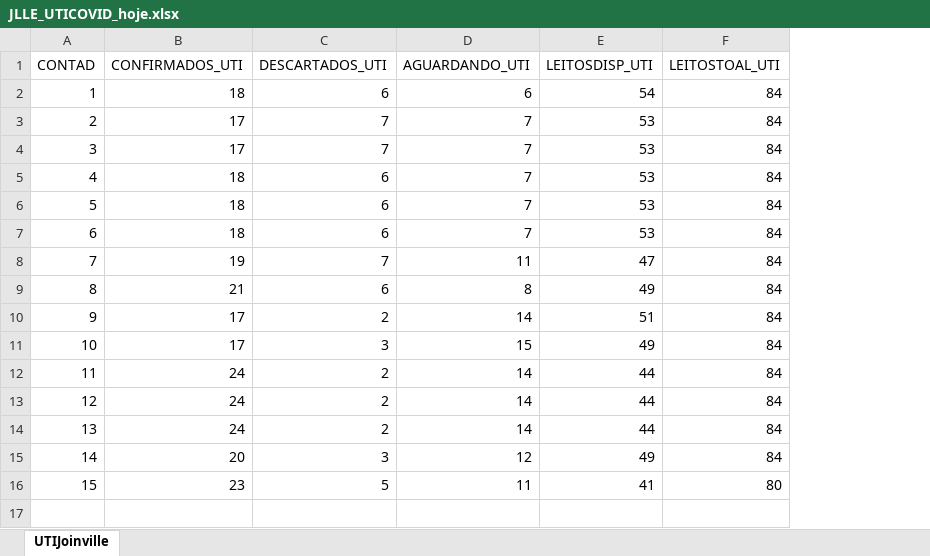
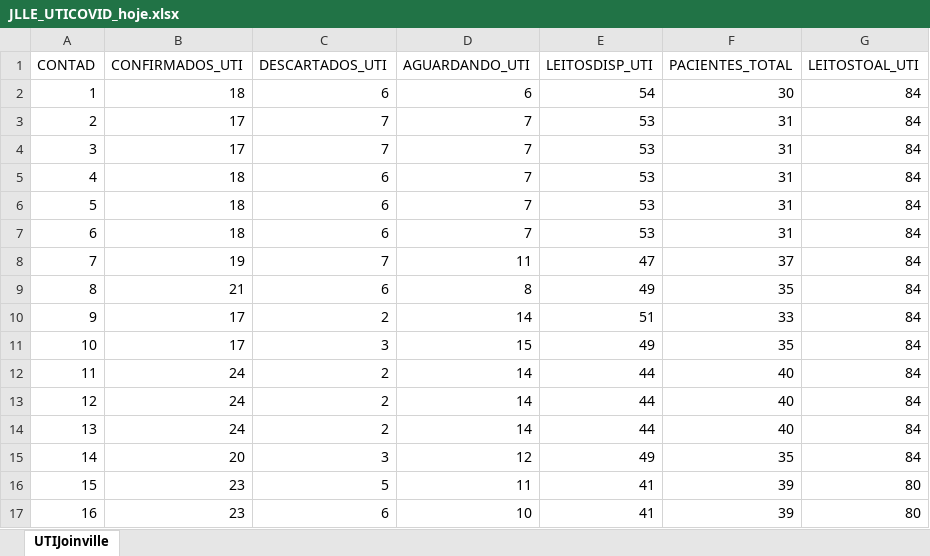
Before and after one commit to paulo-bpm/paulo-bpm.github.io, an Excel workbook: Datasets/JLLE_UTICOVID_hoje.xlsx, sheet UTIJoinville, drawn as a sheet; values as stored, in another font and other column widths than the file's, no borders; the diff names each change by its address in the sheet, - before the commit and + after, or states it on an @@ line.

```diff
--- a/Datasets/JLLE_UTICOVID_hoje.xlsx (sheet UTIJoinville)
+++ b/Datasets/JLLE_UTICOVID_hoje.xlsx (sheet UTIJoinville)
+column F (PACIENTES_TOTAL), rows 2-16: 30 | 31 | 31 | 31 | 31 | 31 | 37 | 35 | 33 | 35 | 40 | 40 | 40 | 35 | 39
+row 17: 16 | 23 | 6 | 10 | 41 | 39 | 80
```
Also changed, not shown: Datasets/JLLE_COVID_hoje.xlsx, Datasets/JRG_COVID_hoje.xlsx, 7 other files.
